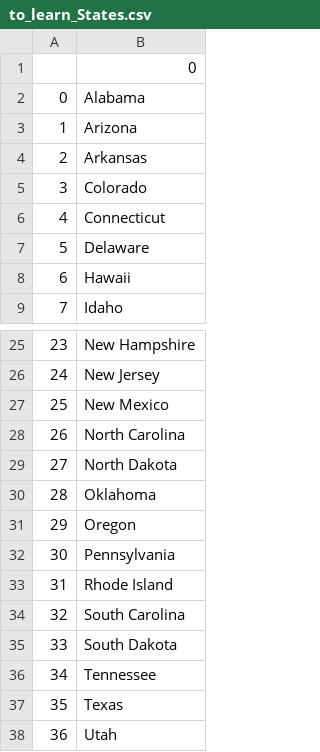
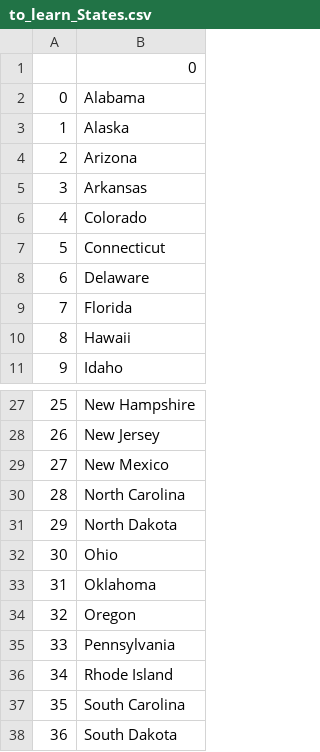
Before and after one commit to blakaroz/github_projects, a CSV file: udemy_day_25/to_learn_States.csv, drawn as a sheet; only a part is shown, gaps mark what is left out; the shorter side is filled out with more unchanged rows; addresses are those after the commit; the diff names each change by its address in the sheet, - before the commit and + after, or states it on an @@ line.

```diff
--- a/udemy_day_25/to_learn_States.csv
+++ b/udemy_day_25/to_learn_States.csv
+row 3: 1 | Alaska
@@ column A renumbered from row 4 down @@
+row 9: 7 | Florida
+row 32: 30 | Ohio
```
Also changed, not shown: 1 other file.
